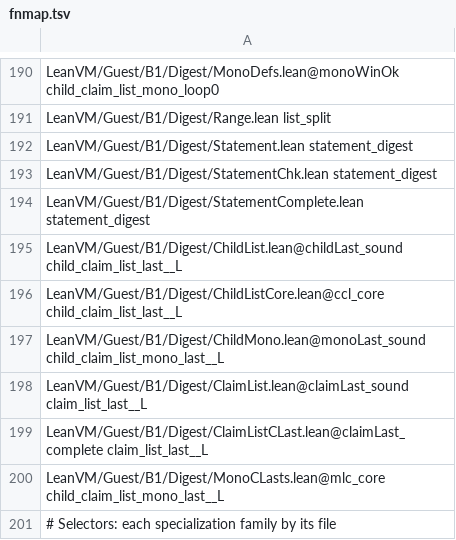
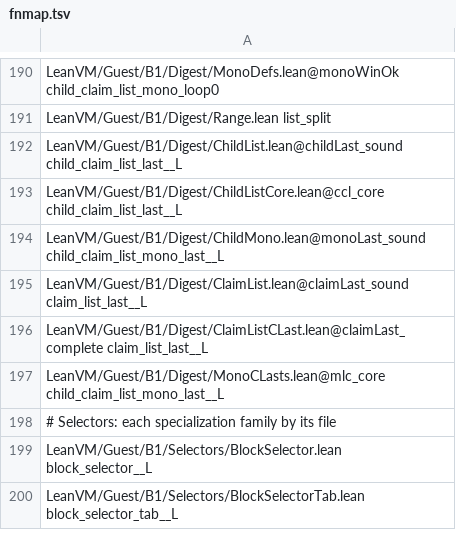
Before and after one commit to leanEthereum/leanVM, a TSV file: formal/lean_vm/scripts/val-names/fnmap.tsv, drawn as a sheet; only a part is shown, gaps mark what is left out; the shorter side is filled out with more unchanged rows; the diff names each change by its address in the sheet, - before the commit and + after, or states it on an @@ line.

```diff
--- a/formal/lean_vm/scripts/val-names/fnmap.tsv
+++ b/formal/lean_vm/scripts/val-names/fnmap.tsv
-row 192: LeanVM/Guest/B1/Digest/Statement.lean statement_digest
-row 193: LeanVM/Guest/B1/Digest/StatementChk.lean statement_digest
-row 194: LeanVM/Guest/B1/Digest/StatementComplete.lean statement_digest
```
Also changed, not shown: 7 other files.
